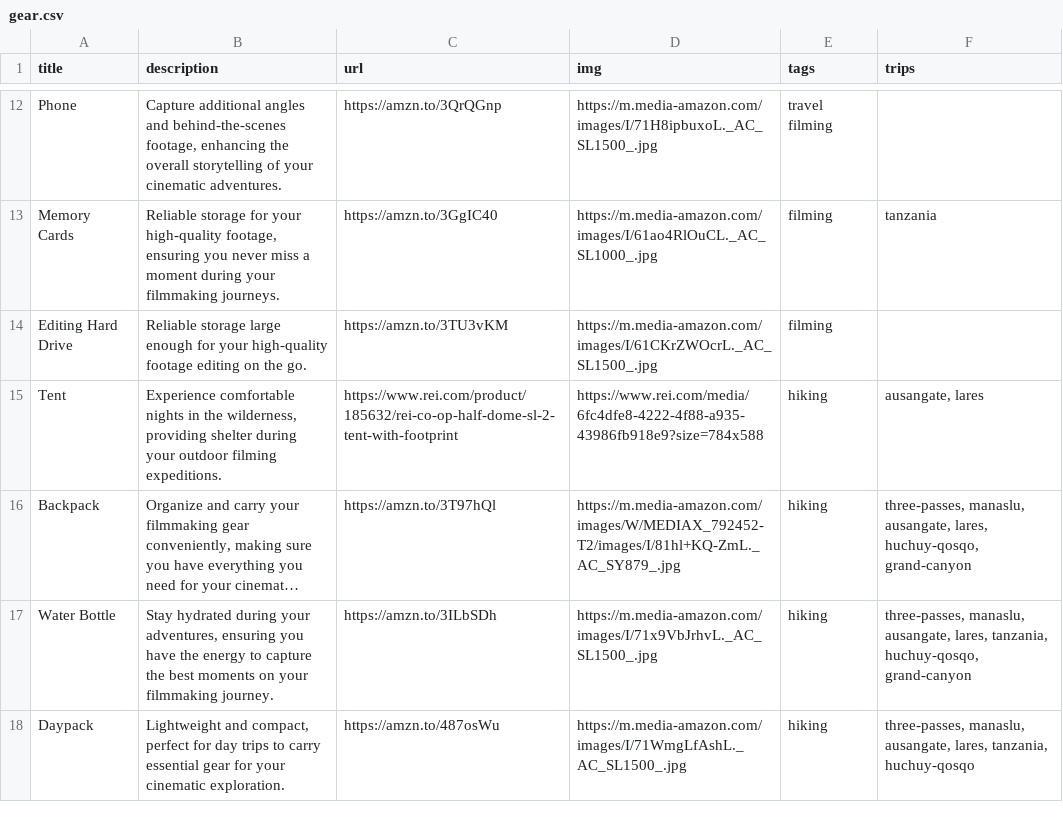
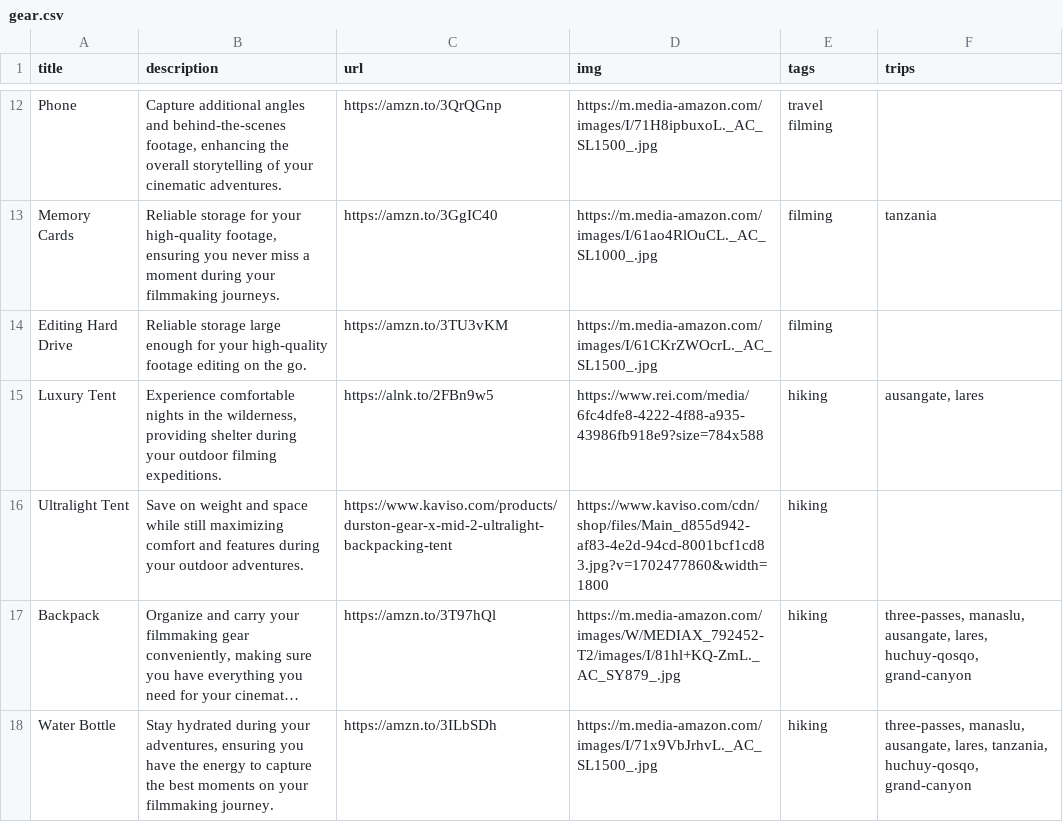
Before and after one commit to nicholaseager/nicholaseager.github.io, a CSV file: _data/gear.csv, drawn as a sheet; only a part is shown, gaps mark what is left out; the shorter side is filled out with more unchanged rows; long unchanged cells end in …; the diff names each change by its address in the sheet, - before the commit and + after, or states it on an @@ line.

Commit message:
Updating gear

```diff
--- a/_data/gear.csv
+++ b/_data/gear.csv
-A15 (title): Tent
+A15 (title): Luxury Tent
-C15 (url): https://www.rei.com/product/185632/rei-co-op-half-dome-sl-2-tent-with-footprint
+C15 (url): https://alnk.to/2FBn9w5
+row 16: Ultralight Tent | Save on weight and space while still maximizing comfort and features during your outdoor adventures. | https://www.kaviso.com/products/durston-gear-x-mid-2-ultralight-backpacking-tent | https://www.kaviso.com/cdn/shop/files/Main_d855d942-af83-4e2d-94cd-8001bcf1cd83.jpg?v=1702477860&width=1800 | hiking
```
